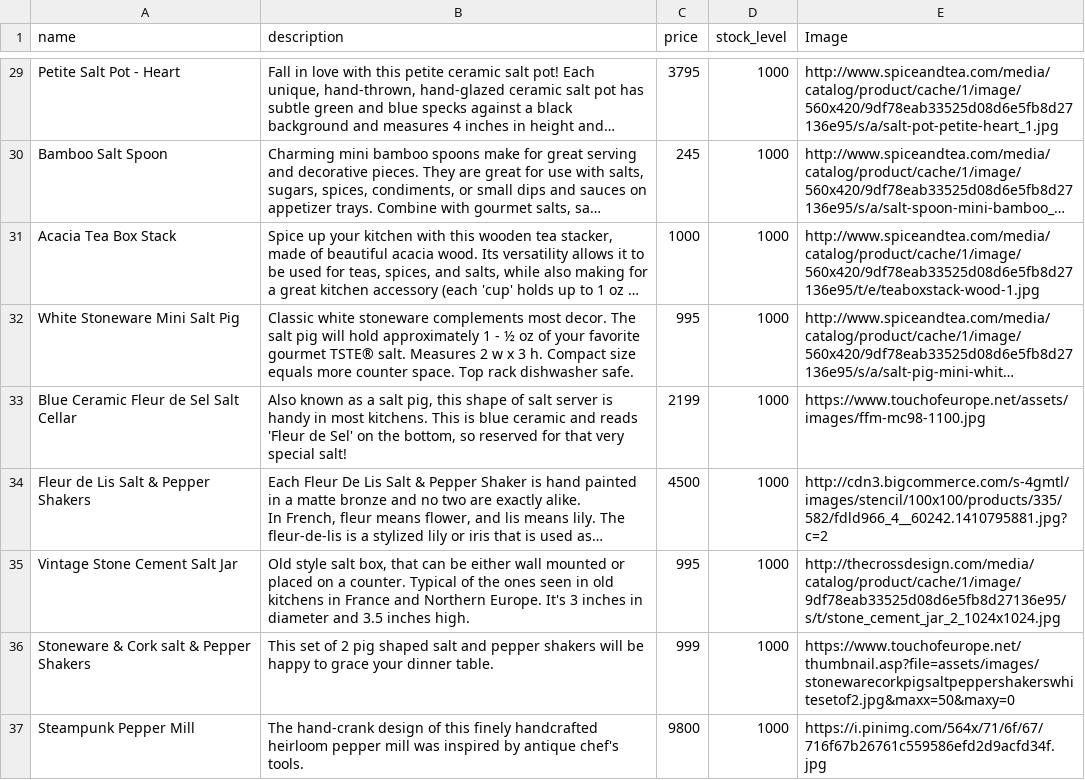
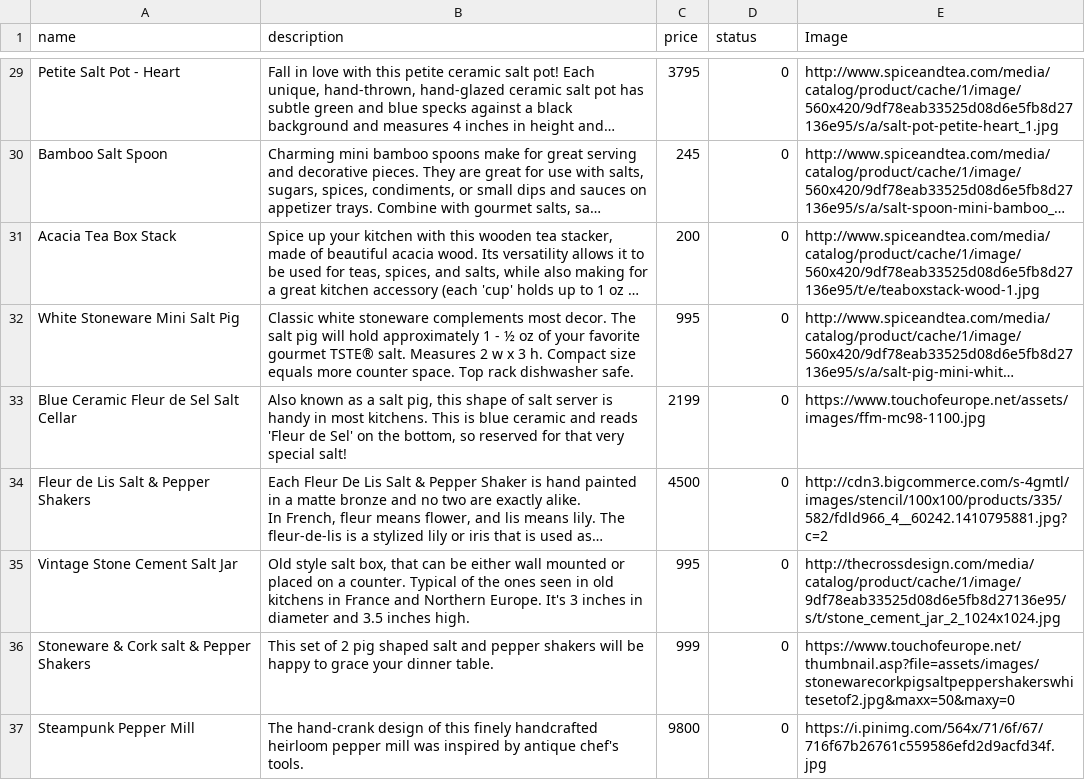
Before and after one commit to dphilla/umami, a CSV file: db/items.csv, drawn as a sheet; only a part is shown, gaps mark what is left out; long unchanged cells end in …; the diff covers the shown part only; the diff names each change by its address in the sheet, - before the commit and + after, or states it on an @@ line.

```diff
--- a/db/items.csv
+++ b/db/items.csv
-D1: stock_level
+D1: status
-D29:D37 (status): 1000
+D29:D37 (status): 0
-C31 (price): 1000
+C31 (price): 200
```
Also changed, not shown: 29 edited cells elsewhere in this file.
